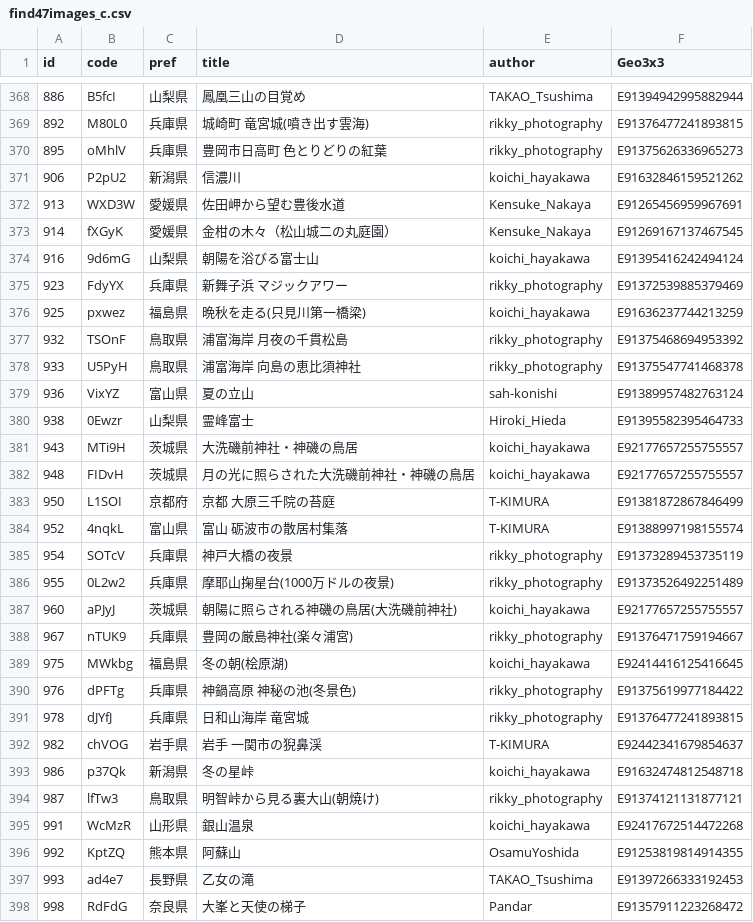
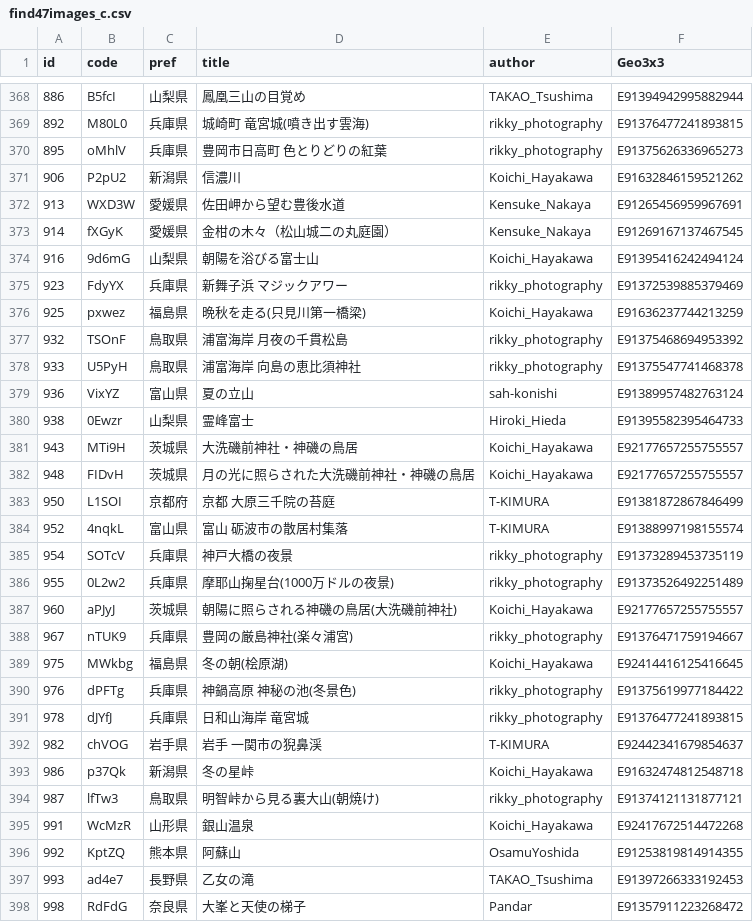
Before and after one commit to code4fukui/find47, a CSV file: find47images_c.csv, drawn as a sheet; only a part is shown, gaps mark what is left out; the diff covers the shown part only.

Commit message:
update data

```diff
--- a/find47images_c.csv
+++ b/find47images_c.csv
@@ -370,8 +370,8 @@
 895,oMhlV,兵庫県,豊岡市日高町　色とりどりの紅葉,rikky_photography,E91375626336965273
-906,P2pU2,新潟県,信濃川,koichi_hayakawa,E91632846159521262
+906,P2pU2,新潟県,信濃川,Koichi_Hayakawa,E91632846159521262
 913,WXD3W,愛媛県,佐田岬から望む豊後水道,Kensuke_Nakaya,E91265456959967691
 914,fXGyK,愛媛県,金柑の木々（松山城二の丸庭園）,Kensuke_Nakaya,E91269167137467545
-916,9d6mG,山梨県,朝陽を浴びる富士山,koichi_hayakawa,E91395416242494124
+916,9d6mG,山梨県,朝陽を浴びる富士山,Koichi_Hayakawa,E91395416242494124
 923,FdyYX,兵庫県,新舞子浜　マジックアワー,rikky_photography,E91372539885379469
-925,pxwez,福島県,晩秋を走る(只見川第一橋梁),koichi_hayakawa,E91636237744213259
+925,pxwez,福島県,晩秋を走る(只見川第一橋梁),Koichi_Hayakawa,E91636237744213259
 932,TSOnF,鳥取県,浦富海岸　月夜の千貫松島,rikky_photography,E91375468694953392
@@ -380,4 +380,4 @@
 938,0Ewzr,山梨県,霊峰富士,Hiroki_Hieda,E91395582395464733
-943,MTi9H,茨城県,大洗磯前神社・神磯の鳥居,koichi_hayakawa,E92177657255755557
-948,FIDvH,茨城県,月の光に照らされた大洗磯前神社・神磯の鳥居,koichi_hayakawa,E92177657255755557
+943,MTi9H,茨城県,大洗磯前神社・神磯の鳥居,Koichi_Hayakawa,E92177657255755557
+948,FIDvH,茨城県,月の光に照らされた大洗磯前神社・神磯の鳥居,Koichi_Hayakawa,E92177657255755557
 950,L1SOI,京都府,京都　大原三千院の苔庭,T-KIMURA,E91381872867846499
@@ -386,5 +386,5 @@
 955,0L2w2,兵庫県,摩耶山掬星台(1000万ドルの夜景),rikky_photography,E91373526492251489
-960,aPJyJ,茨城県,朝陽に照らされる神磯の鳥居(大洗磯前神社),koichi_hayakawa,E92177657255755557
+960,aPJyJ,茨城県,朝陽に照らされる神磯の鳥居(大洗磯前神社),Koichi_Hayakawa,E92177657255755557
 967,nTUK9,兵庫県,豊岡の厳島神社(楽々浦宮),rikky_photography,E91376471759194667
-975,MWkbg,福島県,冬の朝(桧原湖),koichi_hayakawa,E92414416125416645
+975,MWkbg,福島県,冬の朝(桧原湖),Koichi_Hayakawa,E92414416125416645
 976,dPFTg,兵庫県,神鍋高原　神秘の池(冬景色),rikky_photography,E91375619977184422
@@ -392,5 +392,5 @@
 982,chVOG,岩手県,岩手　一関市の猊鼻渓,T-KIMURA,E92442341679854637
-986,p37Qk,新潟県,冬の星峠,koichi_hayakawa,E91632474812548718
+986,p37Qk,新潟県,冬の星峠,Koichi_Hayakawa,E91632474812548718
 987,lfTw3,鳥取県,明智峠から見る裏大山(朝焼け),rikky_photography,E91374121131877121
-991,WcMzR,山形県,銀山温泉,koichi_hayakawa,E92417672514472268
+991,WcMzR,山形県,銀山温泉,Koichi_Hayakawa,E92417672514472268
 992,KptZQ,熊本県,阿蘇山,OsamuYoshida,E91253819814914355
```
Also changed, not shown: 183 edited cells elsewhere in this file, pref/find47images_JP-01.csv, pref/find47images_JP-04.csv, 17 other files.
